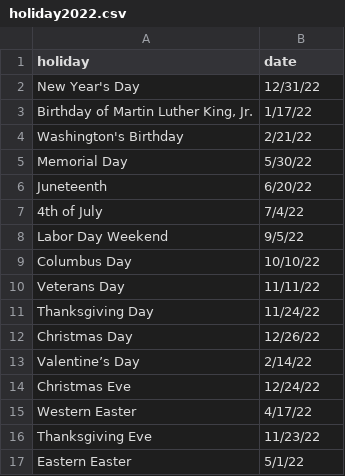
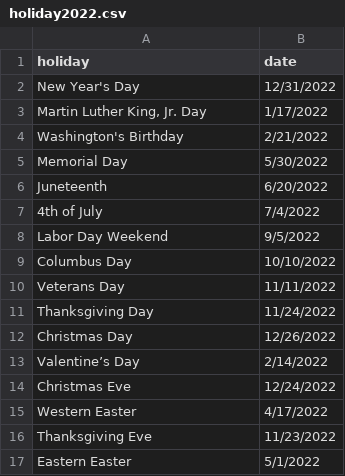
Before and after one commit to johnnysiit/CTA-Ridership-Analysis, a CSV file: holiday2022.csv, drawn as a sheet.

```diff
--- a/holiday2022.csv
+++ b/holiday2022.csv
@@ -1,17 +1,17 @@
 holiday,date
-New Year's Day,12/31/22
-"Birthday of Martin Luther King, Jr.",1/17/22
-Washington's Birthday,2/21/22
-Memorial Day,5/30/22
-Juneteenth,6/20/22
-4th of July,7/4/22
-Labor Day Weekend,9/5/22
-Columbus Day,10/10/22
-Veterans Day,11/11/22
-Thanksgiving Day,11/24/22
-Christmas Day,12/26/22
-Valentine’s Day,2/14/22
-Christmas Eve,12/24/22
-Western Easter,4/17/22
-Thanksgiving Eve,11/23/22
-Eastern Easter,5/1/22
+New Year's Day,12/31/2022
+"Martin Luther King, Jr. Day",1/17/2022
+Washington's Birthday,2/21/2022
+Memorial Day,5/30/2022
+Juneteenth,6/20/2022
+4th of July,7/4/2022
+Labor Day Weekend,9/5/2022
+Columbus Day,10/10/2022
+Veterans Day,11/11/2022
+Thanksgiving Day,11/24/2022
+Christmas Day,12/26/2022
+Valentine’s Day,2/14/2022
+Christmas Eve,12/24/2022
+Western Easter,4/17/2022
+Thanksgiving Eve,11/23/2022
+Eastern Easter,5/1/2022
```
Also changed, not shown: 3 other files.
